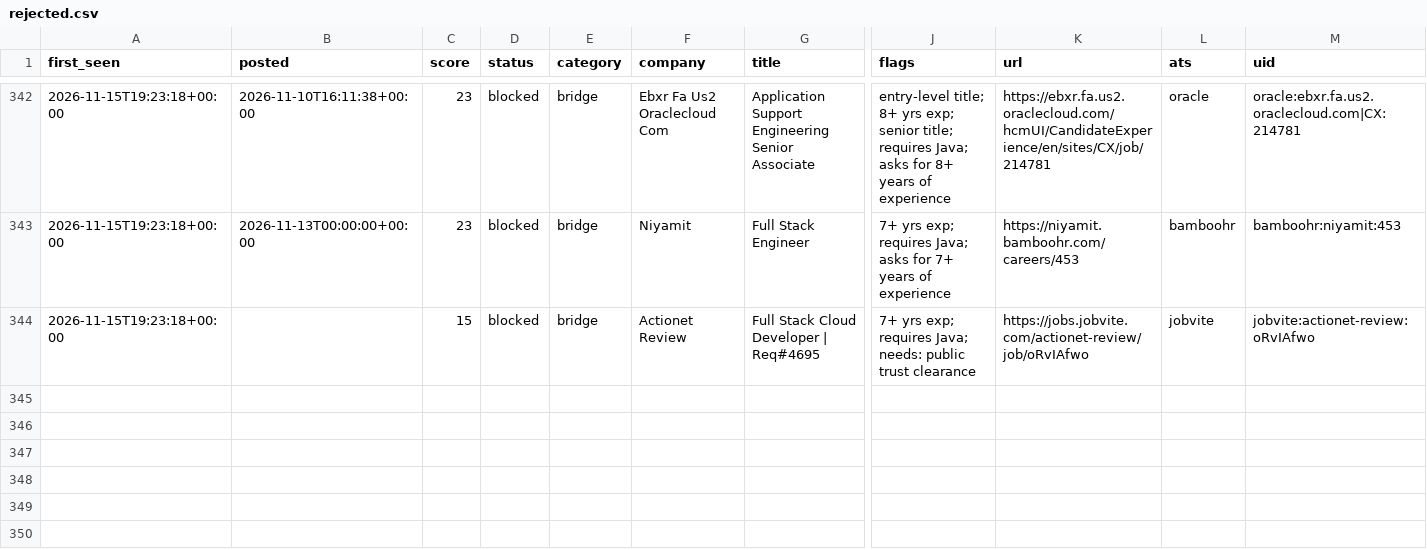
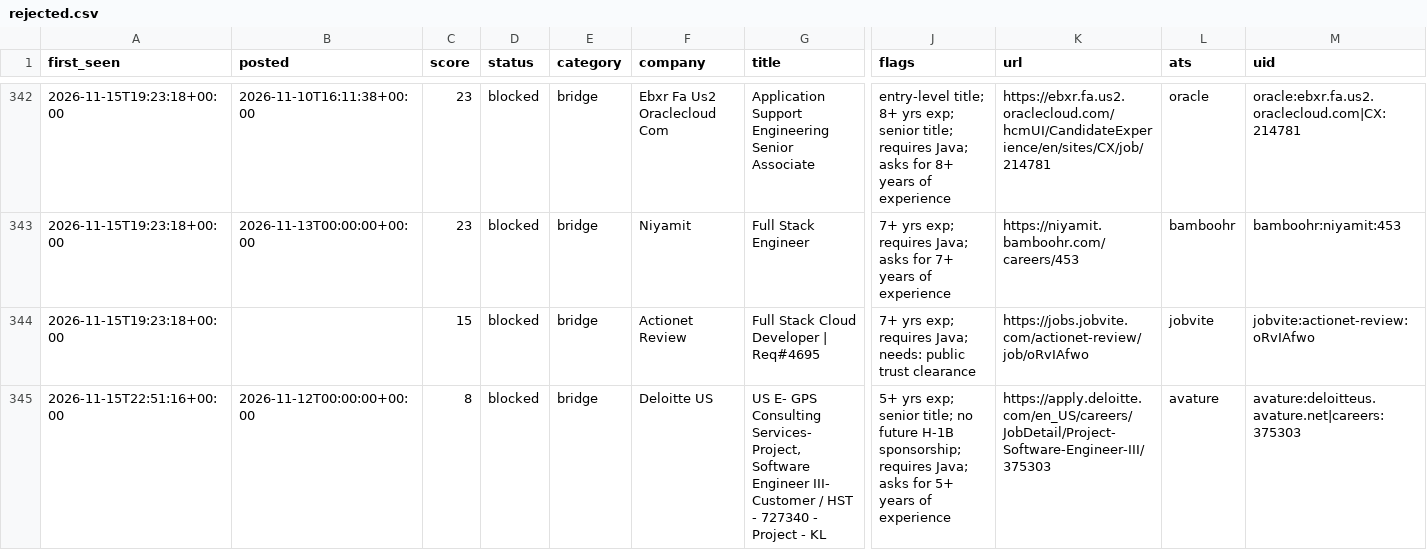
Before and after one commit to chandrakodali/job-radar, a CSV file: data/java/rejected.csv, drawn as a sheet; only a part is shown, gaps mark what is left out; rows hold the shown columns only; the diff names each change by its address in the sheet, - before the commit and + after, or states it on an @@ line.

```diff
--- a/data/java/rejected.csv
+++ b/data/java/rejected.csv
+row 345: 2026-11-15T22:51:16+00:00 | 2026-11-12T00:00:00+00:00 | 8 | blocked | bridge | Deloitte US | US E- GPS Consulting Services- Project, Software Engineer III- Customer / HST - 727340 - Project - KL | 5+ yrs exp; senior title; no future H-1B sponsorship; requires Java; asks for 5+ years of experience | https://apply.deloitte.com/en_US/careers/JobDetail/Project-Software-Engineer-III/375303 | avature | avature:deloitteus.avature.net|careers:375303
```
Also changed, not shown: 3 other files.
